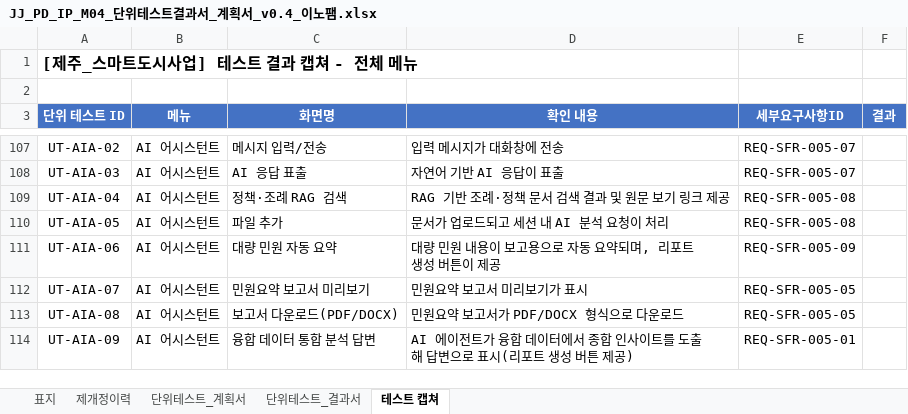
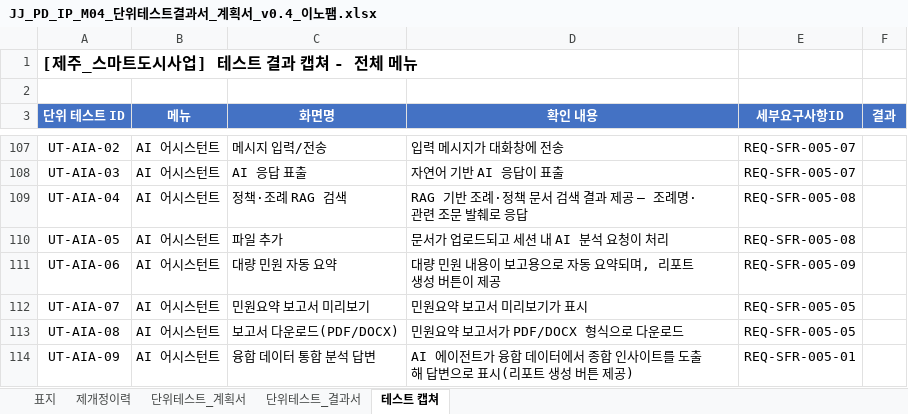
Before and after one commit to innopamSolution/jeju-datahub, an Excel workbook: Audit/JJ_PD_IP_M04_단위테스트결과서_계획서_v0.4_이노팸.xlsx, sheet 테스트 캡쳐, drawn as a sheet; only a part is shown, gaps mark what is left out; values as stored, in another font and other column widths than the file's, no borders; the diff names each change by its address in the sheet, - before the commit and + after, or states it on an @@ line.

```diff
--- a/Audit/JJ_PD_IP_M04_단위테스트결과서_계획서_v0.4_이노팸.xlsx (sheet 테스트 캡쳐)
+++ b/Audit/JJ_PD_IP_M04_단위테스트결과서_계획서_v0.4_이노팸.xlsx (sheet 테스트 캡쳐)
-D109 (확인 내용): RAG 기반 조례·정책 문서 검색 결과 및 원문 보기 링크 제공
+D109 (확인 내용): RAG 기반 조례·정책 문서 검색 결과 제공 — 조례명·관련 조문 발췌로 응답
```
Also changed, not shown: sheet 단위테스트_계획서, sheet 단위테스트_결과서, Audit/JJ_PD_IP_D26_단위테스트계획서_v1.0_이노팸.xlsx, Audit/JJ_PD_IP_M04_단위테스트결과서_v1.0_이노팸.xlsx.
